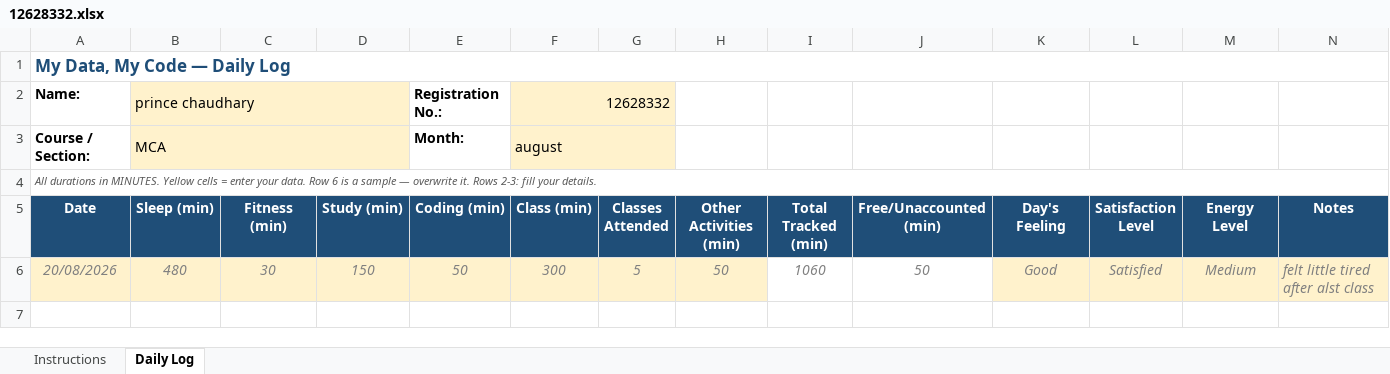
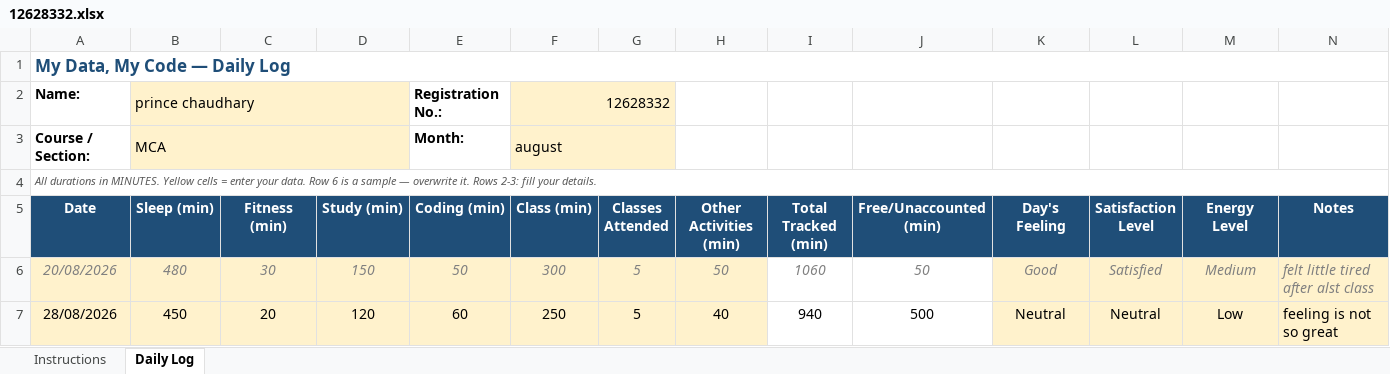
Before and after one commit to prince9026/cap776, an Excel workbook: 12628332.xlsx, sheet Daily Log, drawn as a sheet; values as stored, in another font and other column widths than the file's, no borders; conditional formats not drawn; the diff names each change by its address in the sheet, - before the commit and + after, or states it on an @@ line.

Commit message:
day 2

```diff
--- a/12628332.xlsx (sheet Daily Log)
+++ b/12628332.xlsx (sheet Daily Log)
+row 7: 28/08/2026 | 450 | 20 | 120 | 60 | 250 | 5 | 40 | 940 | 500 | Neutral | Neutral | Low | feeling is not so great
```
